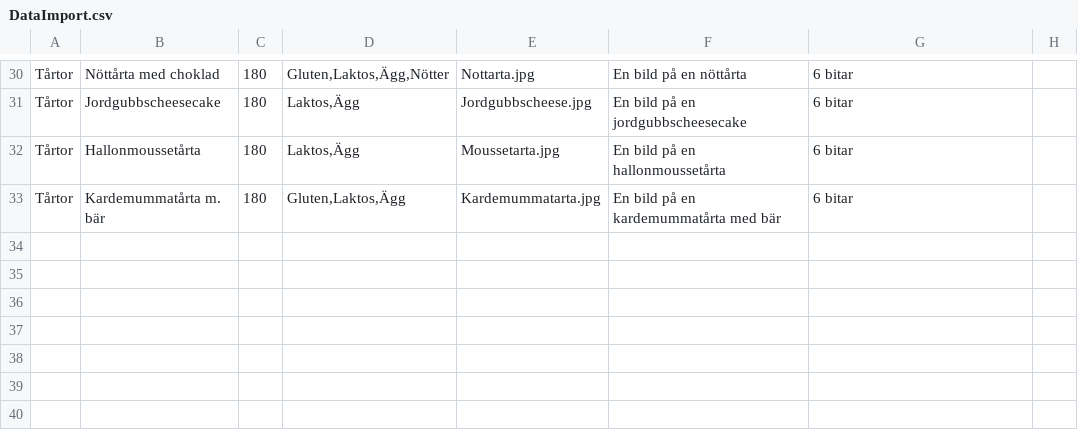
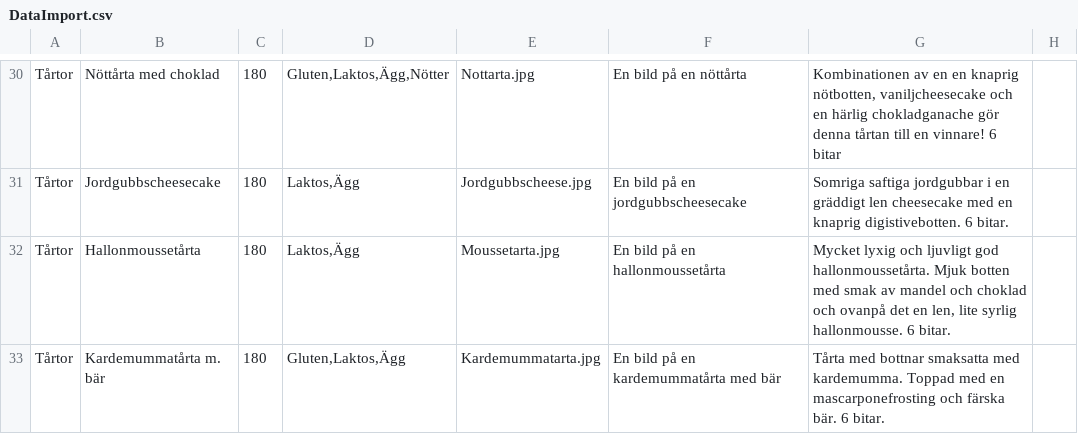
Before and after one commit to pianojoel/ITHSBakeryShop, a CSV file: Grupp9WebbShop.Web/DataImport.csv, drawn as a sheet; only a part is shown, gaps mark what is left out; the diff covers the shown part only; the diff names each change by its address in the sheet, - before the commit and + after, or states it on an @@ line.

```diff
--- a/Grupp9WebbShop.Web/DataImport.csv
+++ b/Grupp9WebbShop.Web/DataImport.csv
-G30: 6 bitar
+G30: Kombinationen av en en knaprig nötbotten, vaniljcheesecake och en härlig chokladganache gör denna tårtan till en vinnare! 6 bitar
-G31: 6 bitar
+G31: Somriga saftiga jordgubbar i en gräddigt len cheesecake med en knaprig digistivebotten. 6 bitar.
-G32: 6 bitar
+G32: Mycket lyxig och ljuvligt god hallonmoussetårta. Mjuk botten med smak av mandel och choklad och ovanpå det en len, lite syrlig hallonmousse. 6 bitar.
-G33: 6 bitar
+G33: Tårta med bottnar smaksatta med kardemumma. Toppad med en mascarponefrosting och färska bär. 6 bitar.
```
Also changed, not shown: 32 edited cells elsewhere in this file.
